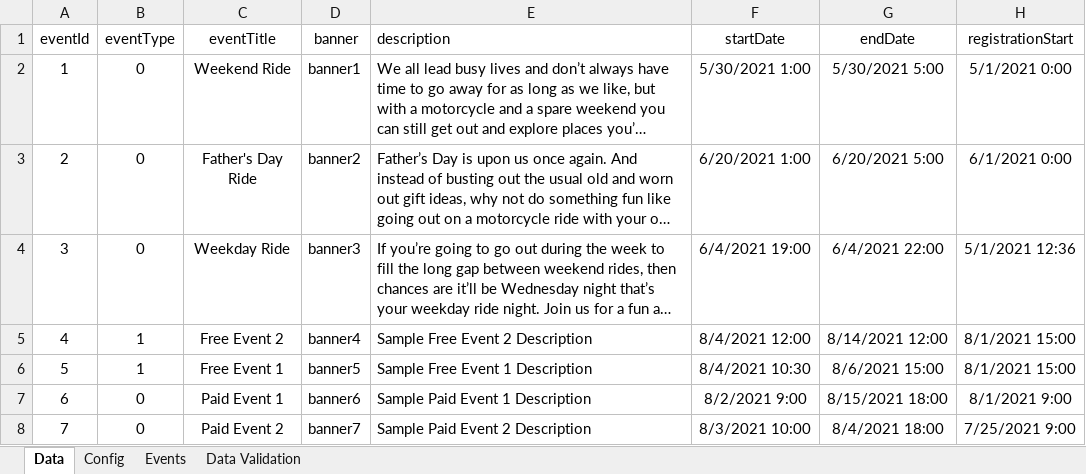
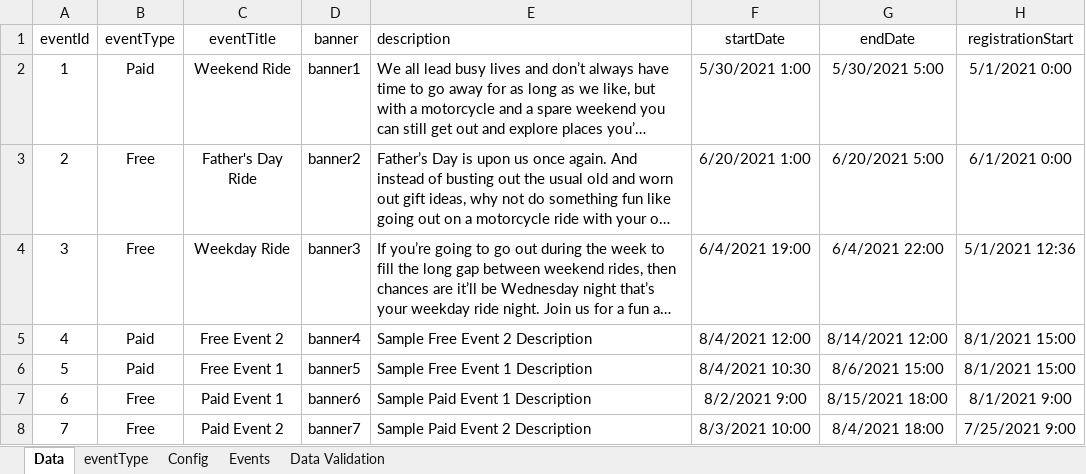
Before and after one commit to rosalierazonable/Excel-Import-Module, an Excel workbook: src/main/resources/static/files/Events.xlsx, sheet Data, drawn as a sheet; only a part is shown; long unchanged cells end in …; values as stored, in another font and other column widths than the file's, no borders; the diff names each change by its address in the sheet, - before the commit and + after, or states it on an @@ line.

```diff
--- a/src/main/resources/static/files/Events.xlsx (sheet Data)
+++ b/src/main/resources/static/files/Events.xlsx (sheet Data)
+sheet tab: eventType
-B2 (eventType): 0
+B2 (eventType): Paid
-B3:B4 (eventType): 0
+B3:B4 (eventType): Free
-B5:B6 (eventType): 1
+B5:B6 (eventType): Paid
-B7:B8 (eventType): 0
+B7:B8 (eventType): Free
```
Also changed, not shown: src/main/resources/static/files/Events1.xlsx.
